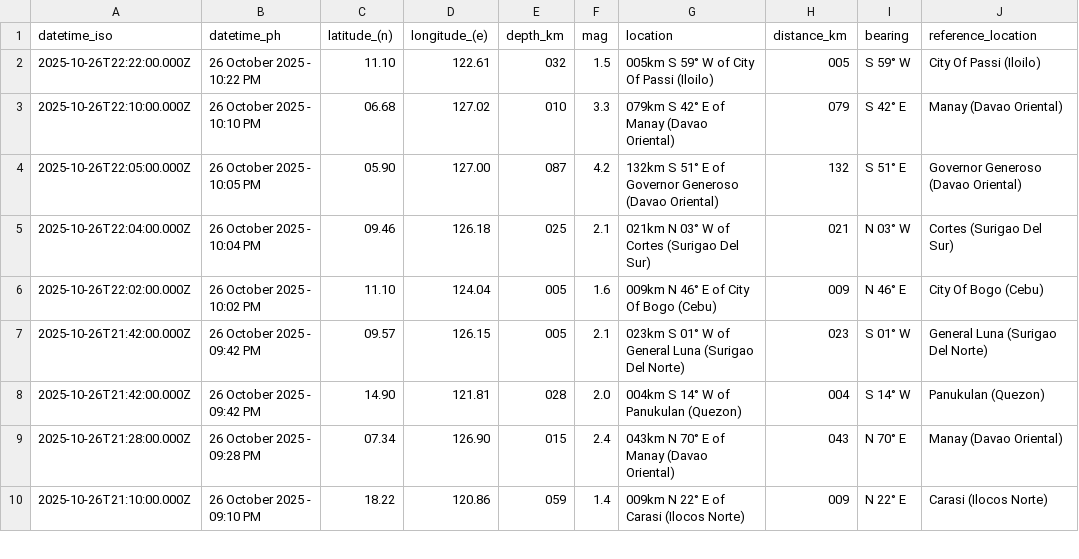
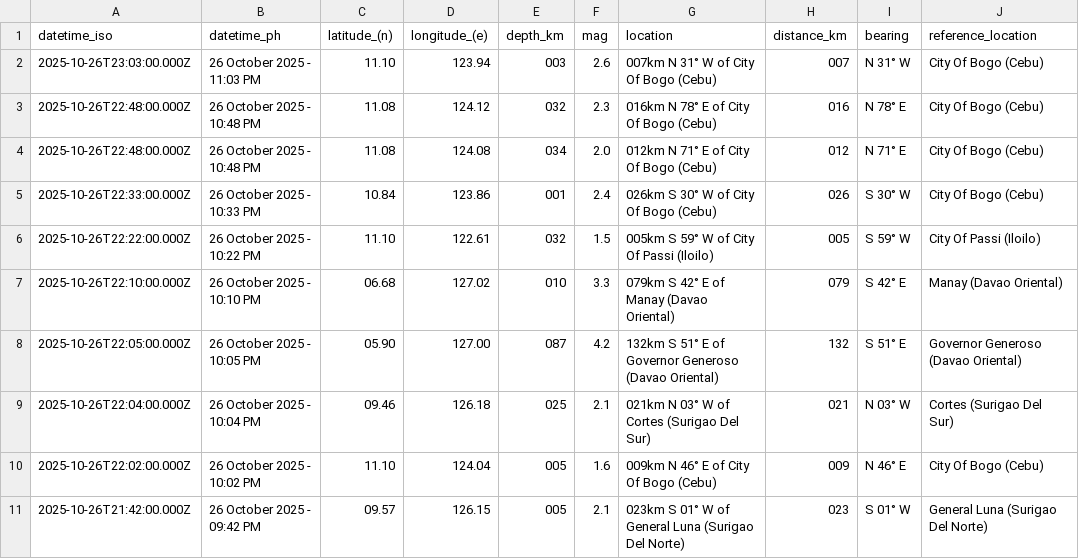
Before and after one commit to Waytii/chamthesleeptalker, a CSV file: earthquakes.csv, drawn as a sheet; only a part is shown; the shorter side is filled out with more unchanged rows.

```diff
--- a/earthquakes.csv
+++ b/earthquakes.csv
@@ -1,2 +1,6 @@
 datetime_iso,datetime_ph,latitude_(n),longitude_(e),depth_km,mag,location,distance_km,bearing,reference_location
+2025-10-26T23:03:00.000Z,26 October 2025 - 11:03 PM,11.10,123.94,003,2.6,007km N 31° W of City Of Bogo (Cebu),007,N 31° W,City Of Bogo (Cebu)
+2025-10-26T22:48:00.000Z,26 October 2025 - 10:48 PM,11.08,124.12,032,2.3,016km N 78° E of City Of Bogo (Cebu),016,N 78° E,City Of Bogo (Cebu)
+2025-10-26T22:48:00.000Z,26 October 2025 - 10:48 PM,11.08,124.08,034,2.0,012km N 71° E of City Of Bogo (Cebu),012,N 71° E,City Of Bogo (Cebu)
+2025-10-26T22:33:00.000Z,26 October 2025 - 10:33 PM,10.84,123.86,001,2.4,026km S 30° W of City Of Bogo (Cebu),026,S 30° W,City Of Bogo (Cebu)
 2025-10-26T22:22:00.000Z,26 October 2025 - 10:22 PM,11.10,122.61,032,1.5,005km S 59° W of City Of Passi (Iloilo),005,S 59° W,City Of Passi (Iloilo)
```
Also changed, not shown: earthquake_summary_stats.csv, earthquakes_past_24_hours.csv, 5 other files.
